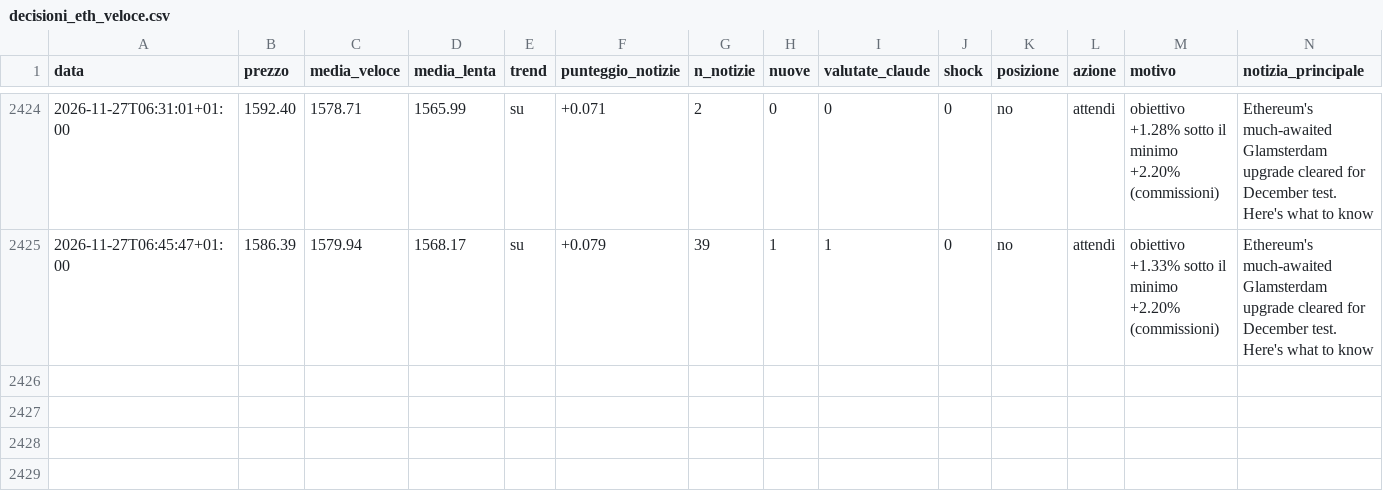
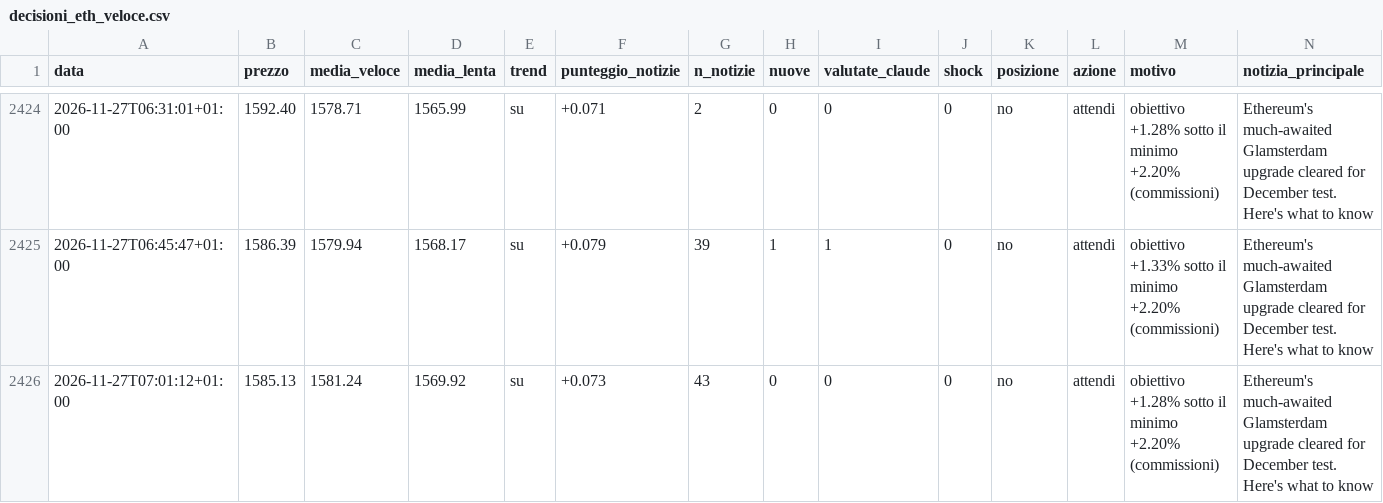
Before and after one commit to Van3d-max/sol-sentinel-, a CSV file: decisioni_eth_veloce.csv, drawn as a sheet; only a part is shown, gaps mark what is left out; rows hold the shown columns only; the diff names each change by its address in the sheet, - before the commit and + after, or states it on an @@ line.

```diff
--- a/decisioni_eth_veloce.csv
+++ b/decisioni_eth_veloce.csv
+row 2426: 2026-11-27T07:01:12+01:00 | 1585.13 | 1581.24 | 1569.92 | su | +0.073 | 43 | 0 | 0 | 0 | no | attendi | obiettivo +1.28% sotto il minimo +2.20% (commissioni) | Ethereum's much-awaited Glamsterdam upgrade cleared for December test. Here's what to know
```
Also changed, not shown: decisioni_btc_veloce.csv, decisioni_shib_veloce.csv, 9 other files.
